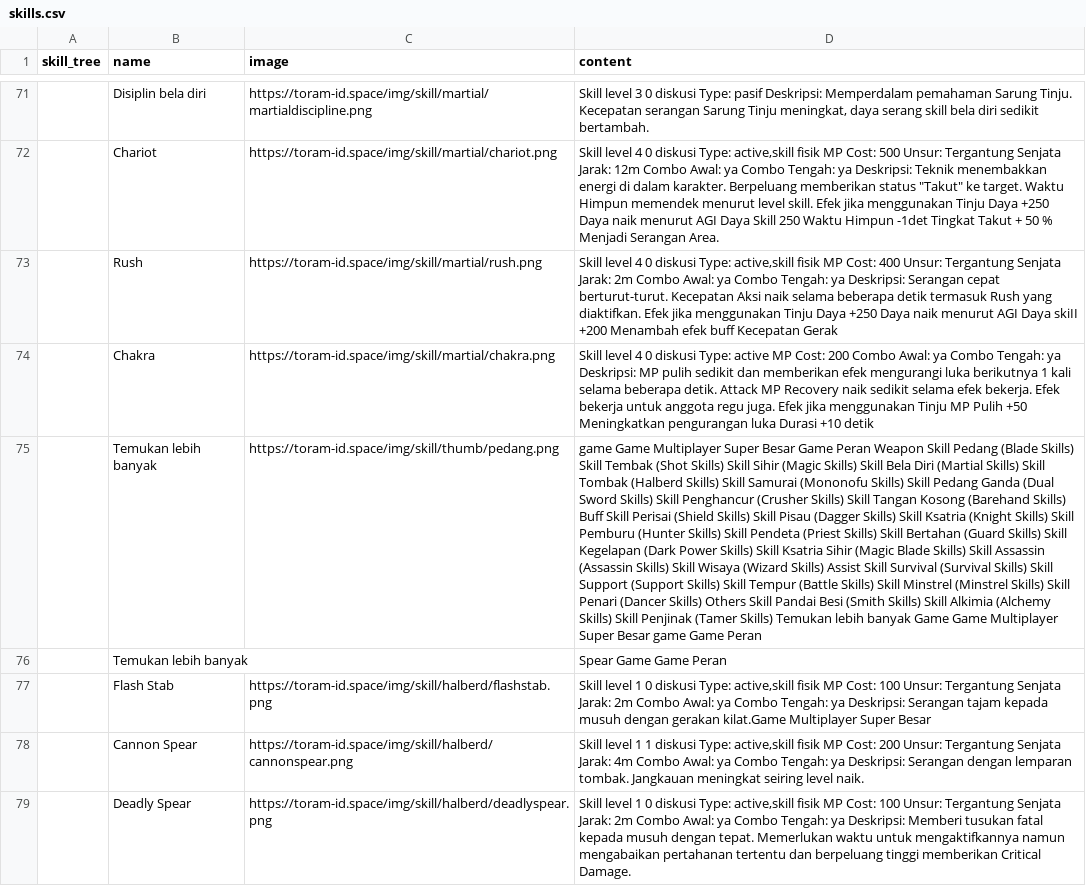
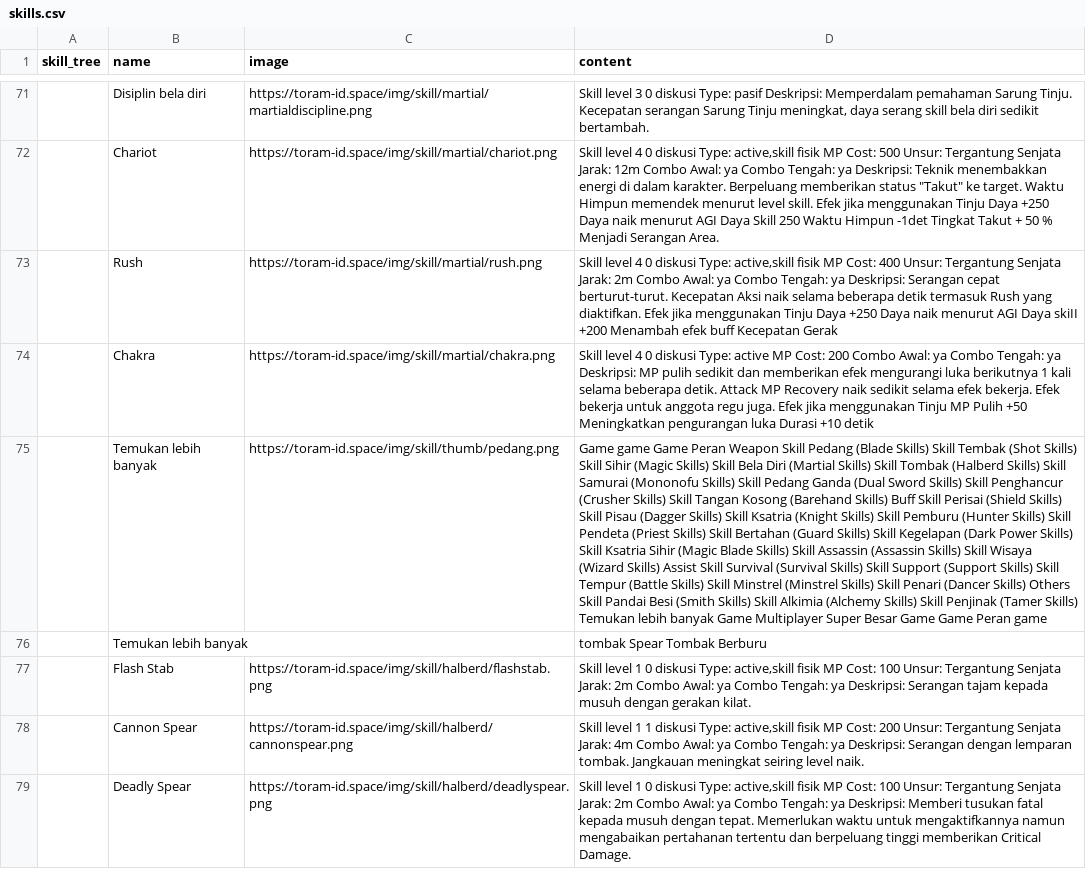
Before and after one commit to dimasyoga42/dataset, a CSV file: skills.csv, drawn as a sheet; only a part is shown, gaps mark what is left out; the diff covers the shown part only; the diff names each change by its address in the sheet, - before the commit and + after, or states it on an @@ line.

```diff
--- a/skills.csv
+++ b/skills.csv
-D75 (content): game Game Multiplayer Super Besar Game Peran Weapon Skill Pedang (Blade Skills) Skill Tembak (Shot Skills) Skill Sihir (Magic Skills) Skill Bela Diri (Martial Skills) Skill Tombak (Halberd Skills) Skill Samurai (Mononofu Skills) Skill Pedang Ganda (Dual Sword Skills) Skill Penghancur (Crusher Skills) Skill Tangan Kosong (Barehand Skills) Buff Skill Perisai (Shield Skills) Skill Pisau (Dagger Skills) Skill Ksatria (Knight Skills) Skill Pemburu (Hunter Skills) Skill Pendeta (Priest Skills) Skill Bertahan (Guard Skills) Skill Kegelapan (Dark Power Skills) Skill Ksatria Sihir (Magic Blade Skills) Skill Assassin (Assassin Skills) Skill Wisaya (Wizard Skills) Assist Skill Survival (Survival Skills) Skill Support (Support Skills) Skill Tempur (Battle Skills) Skill Minstrel (Minstrel Skills) Skill Penari (Dancer Skills) Others Skill Pandai Besi (Smith Skills) Skill Alkimia (Alchemy Skills) Skill Penjinak (Tamer Skills) Temukan lebih banyak Game Game Multiplayer Super Besar game Game Peran
+D75 (content): Game game Game Peran Weapon Skill Pedang (Blade Skills) Skill Tembak (Shot Skills) Skill Sihir (Magic Skills) Skill Bela Diri (Martial Skills) Skill Tombak (Halberd Skills) Skill Samurai (Mononofu Skills) Skill Pedang Ganda (Dual Sword Skills) Skill Penghancur (Crusher Skills) Skill Tangan Kosong (Barehand Skills) Buff Skill Perisai (Shield Skills) Skill Pisau (Dagger Skills) Skill Ksatria (Knight Skills) Skill Pemburu (Hunter Skills) Skill Pendeta (Priest Skills) Skill Bertahan (Guard Skills) Skill Kegelapan (Dark Power Skills) Skill Ksatria Sihir (Magic Blade Skills) Skill Assassin (Assassin Skills) Skill Wisaya (Wizard Skills) Assist Skill Survival (Survival Skills) Skill Support (Support Skills) Skill Tempur (Battle Skills) Skill Minstrel (Minstrel Skills) Skill Penari (Dancer Skills) Others Skill Pandai Besi (Smith Skills) Skill Alkimia (Alchemy Skills) Skill Penjinak (Tamer Skills) Temukan lebih banyak Game Multiplayer Super Besar Game Game Peran game
-D76 (content): Spear Game Game Peran
+D76 (content): tombak Spear Tombak Berburu
-D77 (content): …dengan gerakan kilat.Game Multiplayer Super Besar
+D77 (content): …dengan gerakan kilat.
```
Also changed, not shown: 8 added rows, 8 removed rows, 3 moved rows and 52 edited cells elsewhere in this file.
